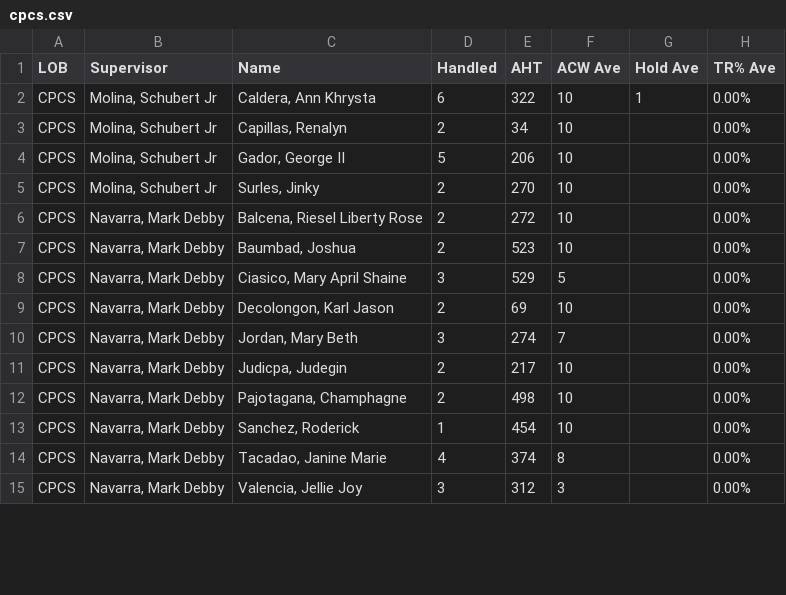
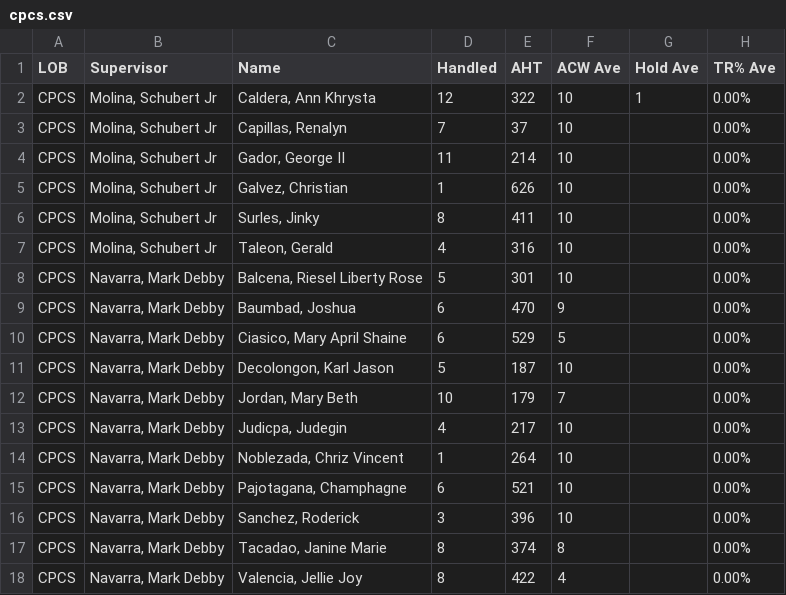
Before and after one commit to cbandoy/CPCSAHTinterval, a CSV file: cpcs.csv, drawn as a sheet; only a part is shown; the diff covers the shown part only.

```diff
--- a/cpcs.csv
+++ b/cpcs.csv
@@ -1,15 +1,18 @@
 LOB,Supervisor,Name,Handled,AHT,ACW Ave,Hold Ave,TR% Ave
-CPCS,"Molina, Schubert Jr","Caldera, Ann Khrysta",6,322,10,1,0.00%
-CPCS,"Molina, Schubert Jr","Capillas, Renalyn",2,34,10,,0.00%
-CPCS,"Molina, Schubert Jr","Gador, George II",5,206,10,,0.00%
-CPCS,"Molina, Schubert Jr","Surles, Jinky",2,270,10,,0.00%
-CPCS,"Navarra, Mark Debby","Balcena, Riesel Liberty Rose",2,272,10,,0.00%
-CPCS,"Navarra, Mark Debby","Baumbad, Joshua",2,523,10,,0.00%
-CPCS,"Navarra, Mark Debby","Ciasico, Mary April Shaine",3,529,5,,0.00%
-CPCS,"Navarra, Mark Debby","Decolongon, Karl Jason",2,69,10,,0.00%
-CPCS,"Navarra, Mark Debby","Jordan, Mary Beth",3,274,7,,0.00%
-CPCS,"Navarra, Mark Debby","Judicpa, Judegin",2,217,10,,0.00%
-CPCS,"Navarra, Mark Debby","Pajotagana, Champhagne",2,498,10,,0.00%
-CPCS,"Navarra, Mark Debby","Sanchez, Roderick",1,454,10,,0.00%
-CPCS,"Navarra, Mark Debby","Tacadao, Janine Marie",4,374,8,,0.00%
-CPCS,"Navarra, Mark Debby","Valencia, Jellie Joy",3,312,3,,0.00%
+CPCS,"Molina, Schubert Jr","Caldera, Ann Khrysta",12,322,10,1,0.00%
+CPCS,"Molina, Schubert Jr","Capillas, Renalyn",7,37,10,,0.00%
+CPCS,"Molina, Schubert Jr","Gador, George II",11,214,10,,0.00%
+CPCS,"Molina, Schubert Jr","Galvez, Christian",1,626,10,,0.00%
+CPCS,"Molina, Schubert Jr","Surles, Jinky",8,411,10,,0.00%
+CPCS,"Molina, Schubert Jr","Taleon, Gerald",4,316,10,,0.00%
+CPCS,"Navarra, Mark Debby","Balcena, Riesel Liberty Rose",5,301,10,,0.00%
+CPCS,"Navarra, Mark Debby","Baumbad, Joshua",6,470,9,,0.00%
+CPCS,"Navarra, Mark Debby","Ciasico, Mary April Shaine",6,529,5,,0.00%
+CPCS,"Navarra, Mark Debby","Decolongon, Karl Jason",5,187,10,,0.00%
+CPCS,"Navarra, Mark Debby","Jordan, Mary Beth",10,179,7,,0.00%
+CPCS,"Navarra, Mark Debby","Judicpa, Judegin",4,217,10,,0.00%
+CPCS,"Navarra, Mark Debby","Noblezada, Chriz Vincent",1,264,10,,0.00%
+CPCS,"Navarra, Mark Debby","Pajotagana, Champhagne",6,521,10,,0.00%
+CPCS,"Navarra, Mark Debby","Sanchez, Roderick",3,396,10,,0.00%
+CPCS,"Navarra, Mark Debby","Tacadao, Janine Marie",8,374,8,,0.00%
+CPCS,"Navarra, Mark Debby","Valencia, Jellie Joy",8,422,4,,0.00%
```
Also changed, not shown: 1 added row and 15 edited cells elsewhere in this file, cpcsAHT.csv.
